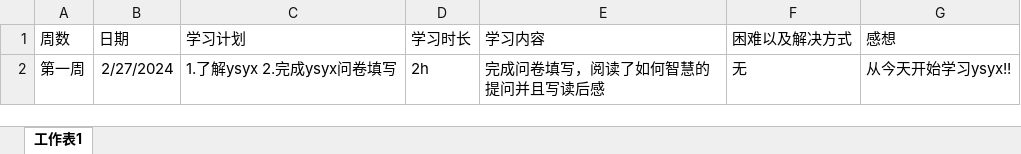
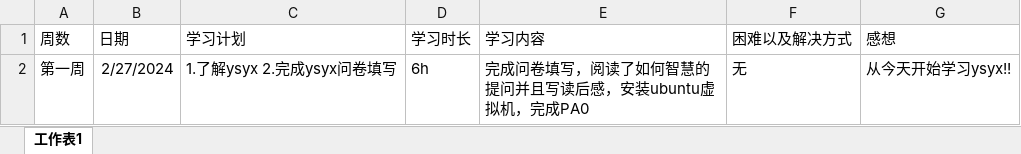
Before and after one commit to EggXiaolu/ysyx_learn, an Excel workbook: ysyx学习记录.xlsx, sheet 工作表1, drawn as a sheet; values as stored, in another font and other column widths than the file's, no borders; the diff names each change by its address in the sheet, - before the commit and + after, or states it on an @@ line.

```diff
--- a/ysyx学习记录.xlsx (sheet 工作表1)
+++ b/ysyx学习记录.xlsx (sheet 工作表1)
-D2 (学习时长): 2h
+D2 (学习时长): 6h
-E2 (学习内容): 完成问卷填写，阅读了如何智慧的提问并且写读后感
+E2 (学习内容): 完成问卷填写，阅读了如何智慧的提问并且写读后感，安装ubuntu虚拟机，完成PA0
```
Also changed, not shown: 1 other file.
